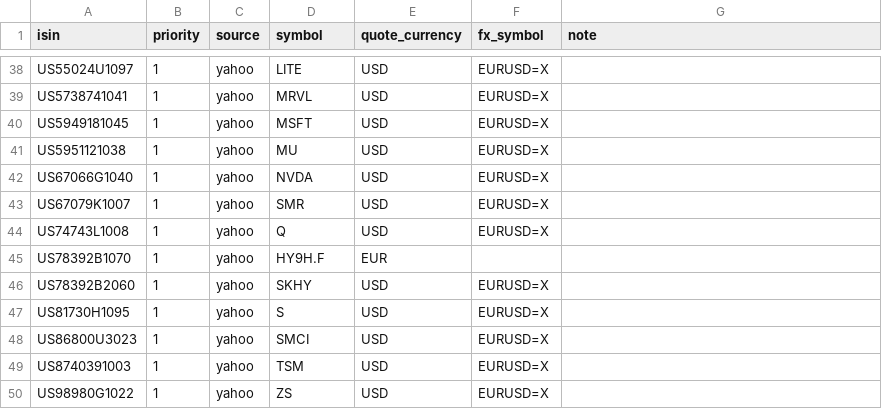
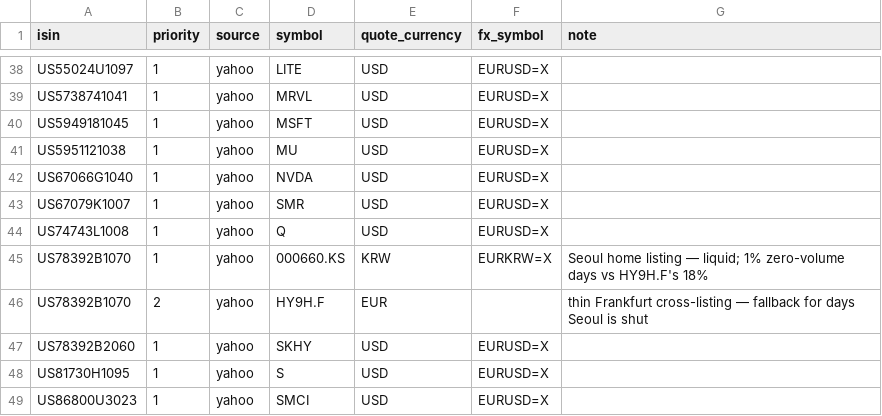
Before and after one commit to cajhin/PortfolioViz, a CSV file: registry/price_sources.csv, drawn as a sheet; only a part is shown, gaps mark what is left out; the shorter side is filled out with more unchanged rows.

Commit message:
Drop placeholder quotes, move SK Hynix to its home listing, fix the CSS
A dormant Yahoo listing does not return nothing — it returns its last
known quote, every day, on zero volume. SK Hynix's Frankfurt line
reported an identical 17.60 for 509 straight trading days before real
trading began in January 2021, and we stored all 509 as observations.
fetch() now drops that leading run.

Both halves of the test carry weight. Zero volume alone would discard
every FX series, since Yahoo reports none for those at all — but a rate
moves daily, so its run is one row long and never reaches the
threshold. Verified: EURUSD=X and EURKRW=X keep all 1989 rows, MSFT all
1920, and only a *leading* run qualifies, since a flat stretch later on
is a real if illiquid market.

That left the question of whether HY9H.F was worth keeping as the
primary at all. Measured standalone, it is not: 18.2% of its days have
zero volume against Seoul's 1.0%, it repeats the previous close twice
as often, has 8 snap-back prints against 3, and a median daily volume
of 396 shares against 3.5 million. So 000660.KS becomes priority 1
(KRW, via EURKRW=X) and HY9H.F drops to fallback, covering the 79 days
Seoul is shut. That also recovers two years of history the Frankfurt
line never had.

The two are long-term synced, not drifting: the annual median of
Seoul-in-EUR over Frankfurt oscillates around parity (0.949, 1.022,
1.039, 0.989, 0.999, 0.990) with no trend, and the apparent 13.3%
total-return gap is endpoint sensitivity — it is -1.7% from 2021-07 and
-1.0% from 2022-01. Day-to-day spread is the irreducible cost of
sessions that never overlap; shifting by a day makes it worse, so it is
offset noise rather than a fixable misalignment. Seoul-converted lands
0.26% from Parqet's own quote on the same day.

Also fixes a duplicate --gain-light and two mis-indented lines in the
dark-mode media block, which had drifted from the [data-theme="dark"]
block. Both now declare the same 25 tokens with the same values.

```diff
--- a/registry/price_sources.csv
+++ b/registry/price_sources.csv
@@ -44,3 +44,4 @@ US67079K1007,1,yahoo,SMR,USD,EURUSD=X,
 US74743L1008,1,yahoo,Q,USD,EURUSD=X,
-US78392B1070,1,yahoo,HY9H.F,EUR,,
+US78392B1070,1,yahoo,000660.KS,KRW,EURKRW=X,Seoul home listing — liquid; 1% zero-volume days vs HY9H.F's 18%
+US78392B1070,2,yahoo,HY9H.F,EUR,,thin Frankfurt cross-listing — fallback for days Seoul is shut
 US78392B2060,1,yahoo,SKHY,USD,EURUSD=X,
```
Also changed, not shown: 2 other files.
